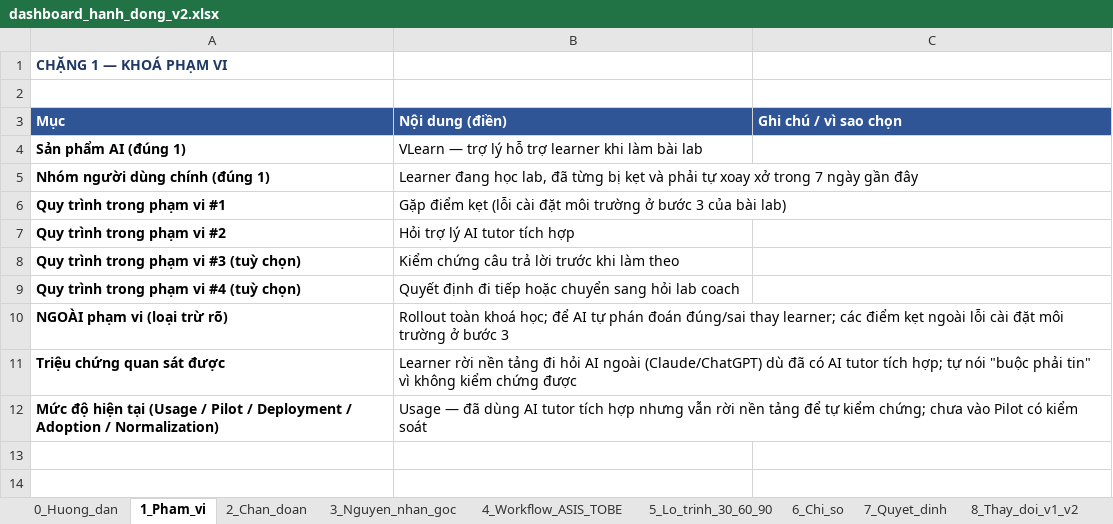
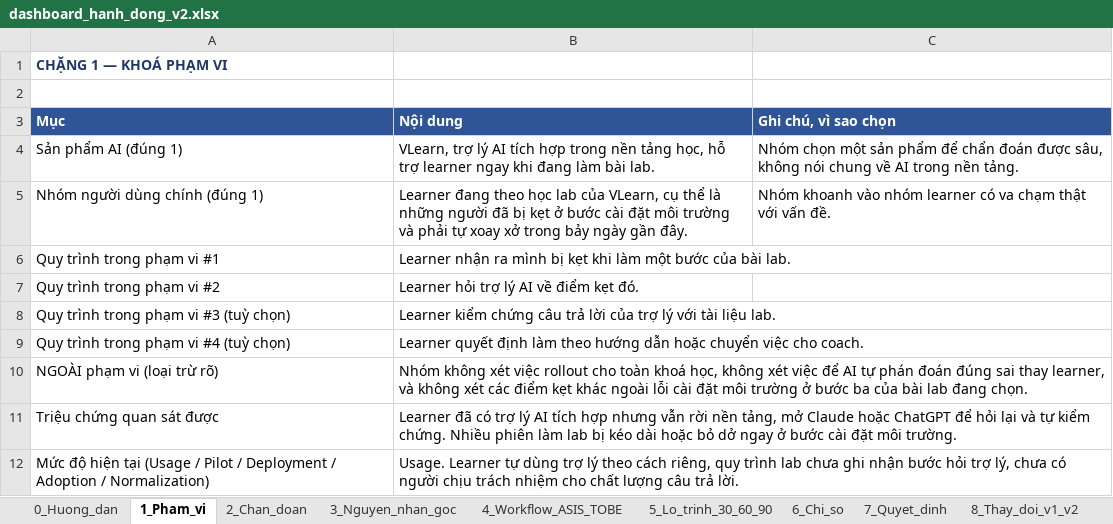
Before and after one commit to hwinhwork-dot/Day28_Track01_333, an Excel workbook: dashboard/dashboard_hanh_dong_v2.xlsx, sheet 1_Pham_vi, drawn as a sheet; values as stored, in another font and other column widths than the file's, no borders; the diff names each change by its address in the sheet, - before the commit and + after, or states it on an @@ line.

```diff
--- a/dashboard/dashboard_hanh_dong_v2.xlsx (sheet 1_Pham_vi)
+++ b/dashboard/dashboard_hanh_dong_v2.xlsx (sheet 1_Pham_vi)
-B3: Nội dung (điền)
+B3: Nội dung
-C3: Ghi chú / vì sao chọn
+C3: Ghi chú, vì sao chọn
-A4:A12 bold: on
+A4:A12 bold: off
-B4 (Nội dung): VLearn — trợ lý hỗ trợ learner khi làm bài lab
+B4 (Nội dung): VLearn, trợ lý AI tích hợp trong nền tảng học, hỗ trợ learner ngay khi đang làm bài lab.
-C4 (Ghi chú, vì sao chọn): (empty)
+C4 (Ghi chú, vì sao chọn): Nhóm chọn một sản phẩm để chẩn đoán được sâu, không nói chung về AI trong nền tảng.
-B5 (Nội dung): Learner đang học lab, đã từng bị kẹt và phải tự xoay xở trong 7 ngày gần đây
+B5 (Nội dung): Learner đang theo học lab của VLearn, cụ thể là những người đã bị kẹt ở bước cài đặt môi trường và phải tự xoay xở trong bảy ngày gần đây.
-C5 (Ghi chú, vì sao chọn): (empty)
+C5 (Ghi chú, vì sao chọn): Nhóm khoanh vào nhóm learner có va chạm thật với vấn đề.
-B6 (Nội dung): Gặp điểm kẹt (lỗi cài đặt môi trường ở bước 3 của bài lab)
+B6 (Nội dung): Learner nhận ra mình bị kẹt khi làm một bước của bài lab.
-B7 (Nội dung): Hỏi trợ lý AI tutor tích hợp
+B7 (Nội dung): Learner hỏi trợ lý AI về điểm kẹt đó.
-B8 (Nội dung): Kiểm chứng câu trả lời trước khi làm theo
+B8 (Nội dung): Learner kiểm chứng câu trả lời của trợ lý với tài liệu lab.
-B9 (Nội dung): Quyết định đi tiếp hoặc chuyển sang hỏi lab coach
+B9 (Nội dung): Learner quyết định làm theo hướng dẫn hoặc chuyển việc cho coach.
-B10 (Nội dung): Rollout toàn khoá học; để AI tự phán đoán đúng/sai thay learner; các điểm kẹt ngoài lỗi cài đặt môi trường ở bước 3
+B10 (Nội dung): Nhóm không xét việc rollout cho toàn khoá học, không xét việc để AI tự phán đoán đúng sai thay learner, và không xét các điểm kẹt khác ngoài lỗi cài đặt môi trường ở bước ba của bài lab đang chọn.
-B11 (Nội dung): Learner rời nền tảng đi hỏi AI ngoài (Claude/ChatGPT) dù đã có AI tutor tích hợp; tự nói "buộc phải tin" vì không kiểm chứng được
+B11 (Nội dung): Learner đã có trợ lý AI tích hợp nhưng vẫn rời nền tảng, mở Claude hoặc ChatGPT để hỏi lại và tự kiểm chứng. Nhiều phiên làm lab bị kéo dài hoặc bỏ dở ngay ở bước cài đặt môi trường.
-B12 (Nội dung): Usage — đã dùng AI tutor tích hợp nhưng vẫn rời nền tảng để tự kiểm chứng; chưa vào Pilot có kiểm soát
+B12 (Nội dung): Usage. Learner tự dùng trợ lý theo cách riêng, quy trình lab chưa ghi nhận bước hỏi trợ lý, chưa có người chịu trách nhiệm cho chất lượng câu trả lời.
```
Also changed, not shown: sheet 2_Chan_doan, sheet 6_Chi_so, sheet 4_Workflow_ASIS_TOBE, sheet 0_Huong_dan, sheet 5_Lo_trinh_30_60_90, sheet 8_Thay_doi_v1_v2, 2 more sheets, other sheet tabs, v1/dashboard_hanh_dong_v1.xlsx, 2 other files.
